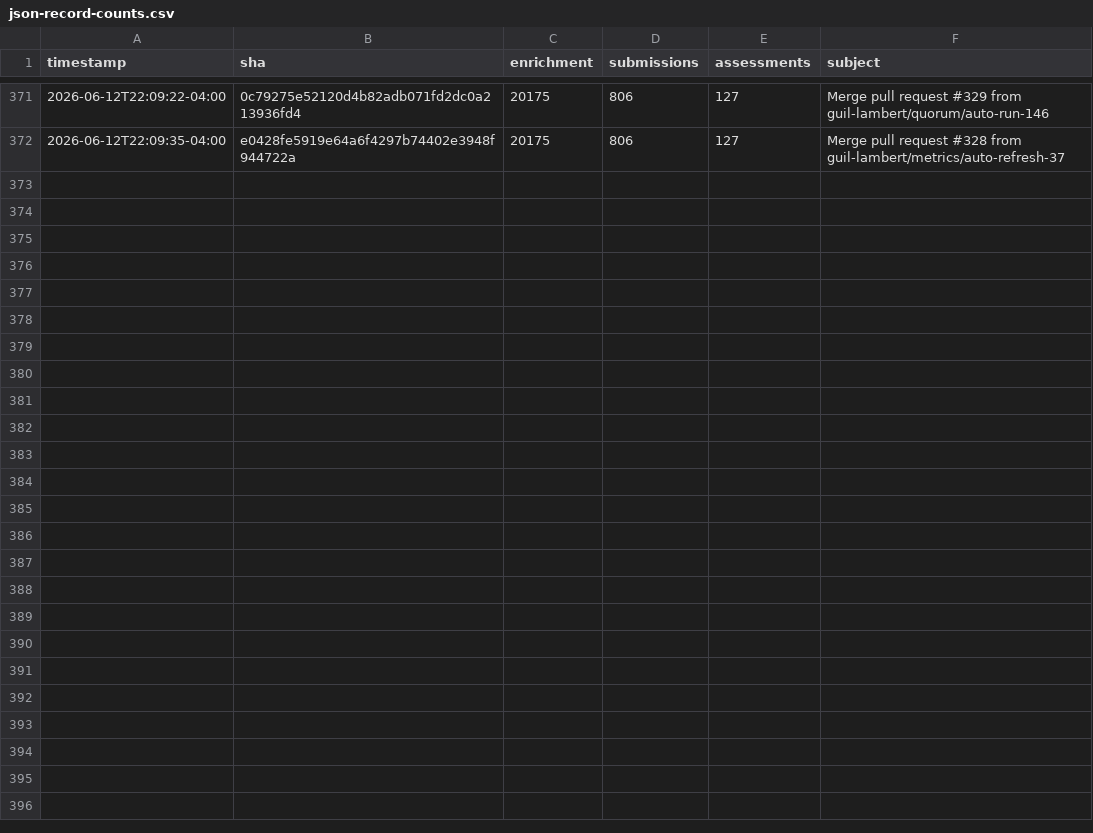
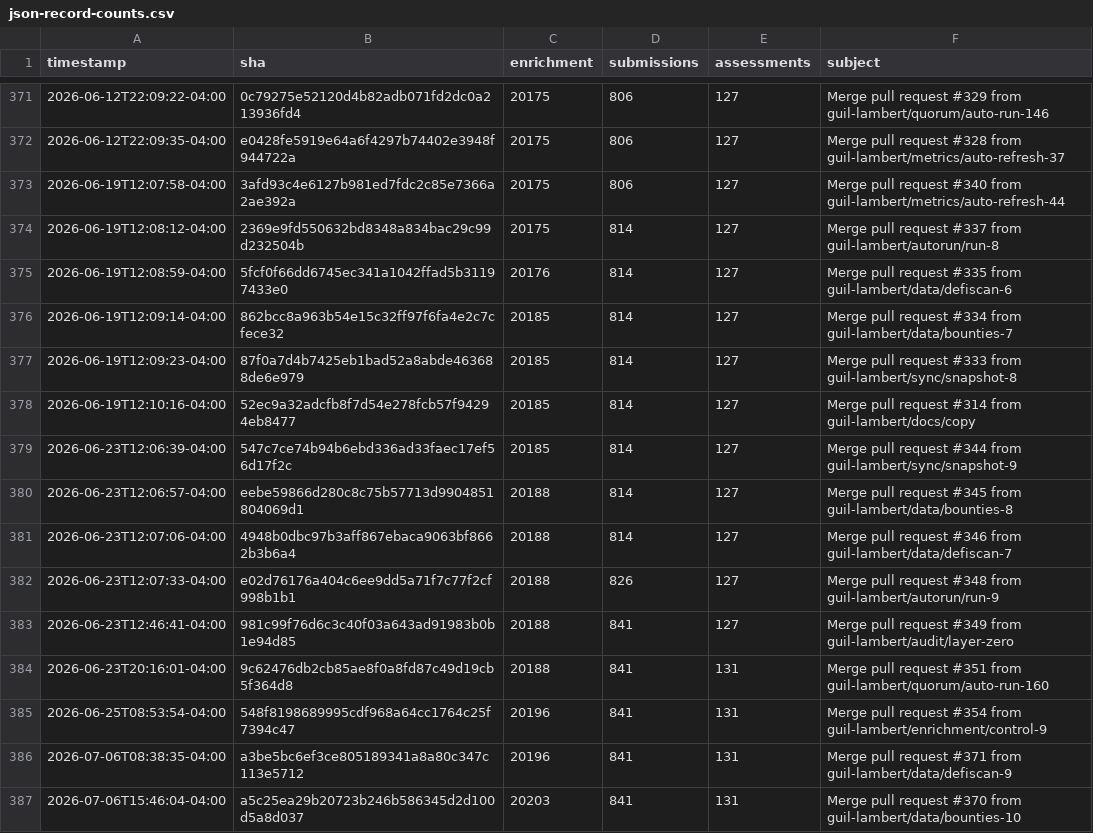
Before and after one commit to guil-lambert/defipunkd, a CSV file: data/metrics/json-record-counts.csv, drawn as a sheet; only a part is shown, gaps mark what is left out; the diff names each change by its address in the sheet, - before the commit and + after, or states it on an @@ line.

```diff
--- a/data/metrics/json-record-counts.csv
+++ b/data/metrics/json-record-counts.csv
+row 373: 2026-06-19T12:07:58-04:00 | 3afd93c4e6127b981ed7fdc2c85e7366a2ae392a | 20175 | 806 | 127 | Merge pull request #340 from guil-lambert/metrics/auto-refresh-44
+row 374: 2026-06-19T12:08:12-04:00 | 2369e9fd550632bd8348a834bac29c99d232504b | 20175 | 814 | 127 | Merge pull request #337 from guil-lambert/autorun/run-8
+row 375: 2026-06-19T12:08:59-04:00 | 5fcf0f66dd6745ec341a1042ffad5b31197433e0 | 20176 | 814 | 127 | Merge pull request #335 from guil-lambert/data/defiscan-6
+row 376: 2026-06-19T12:09:14-04:00 | 862bcc8a963b54e15c32ff97f6fa4e2c7cfece32 | 20185 | 814 | 127 | Merge pull request #334 from guil-lambert/data/bounties-7
+row 377: 2026-06-19T12:09:23-04:00 | 87f0a7d4b7425eb1bad52a8abde463688de6e979 | 20185 | 814 | 127 | Merge pull request #333 from guil-lambert/sync/snapshot-8
+row 378: 2026-06-19T12:10:16-04:00 | 52ec9a32adcfb8f7d54e278fcb57f94294eb8477 | 20185 | 814 | 127 | Merge pull request #314 from guil-lambert/docs/copy
+row 379: 2026-06-23T12:06:39-04:00 | 547c7ce74b94b6ebd336ad33faec17ef56d17f2c | 20185 | 814 | 127 | Merge pull request #344 from guil-lambert/sync/snapshot-9
+row 380: 2026-06-23T12:06:57-04:00 | eebe59866d280c8c75b57713d9904851804069d1 | 20188 | 814 | 127 | Merge pull request #345 from guil-lambert/data/bounties-8
+row 381: 2026-06-23T12:07:06-04:00 | 4948b0dbc97b3aff867ebaca9063bf8662b3b6a4 | 20188 | 814 | 127 | Merge pull request #346 from guil-lambert/data/defiscan-7
+row 382: 2026-06-23T12:07:33-04:00 | e02d76176a404c6ee9dd5a71f7c77f2cf998b1b1 | 20188 | 826 | 127 | Merge pull request #348 from guil-lambert/autorun/run-9
+row 383: 2026-06-23T12:46:41-04:00 | 981c99f76d6c3c40f03a643ad91983b0b1e94d85 | 20188 | 841 | 127 | Merge pull request #349 from guil-lambert/audit/layer-zero
+row 384: 2026-06-23T20:16:01-04:00 | 9c62476db2cb85ae8f0a8fd87c49d19cb5f364d8 | 20188 | 841 | 131 | Merge pull request #351 from guil-lambert/quorum/auto-run-160
+row 385: 2026-06-25T08:53:54-04:00 | 548f8198689995cdf968a64cc1764c25f7394c47 | 20196 | 841 | 131 | Merge pull request #354 from guil-lambert/enrichment/control-9
+row 386: 2026-07-06T08:38:35-04:00 | a3be5bc6ef3ce805189341a8a80c347c113e5712 | 20196 | 841 | 131 | Merge pull request #371 from guil-lambert/data/defiscan-9
+row 387: 2026-07-06T15:46:04-04:00 | a5c25ea29b20723b246b586345d2d100d5a8d037 | 20203 | 841 | 131 | Merge pull request #370 from guil-lambert/data/bounties-10
```
Also changed, not shown: data/metrics/folder-counts.csv, data/metrics/json-file-counts.csv, 3 other files.
